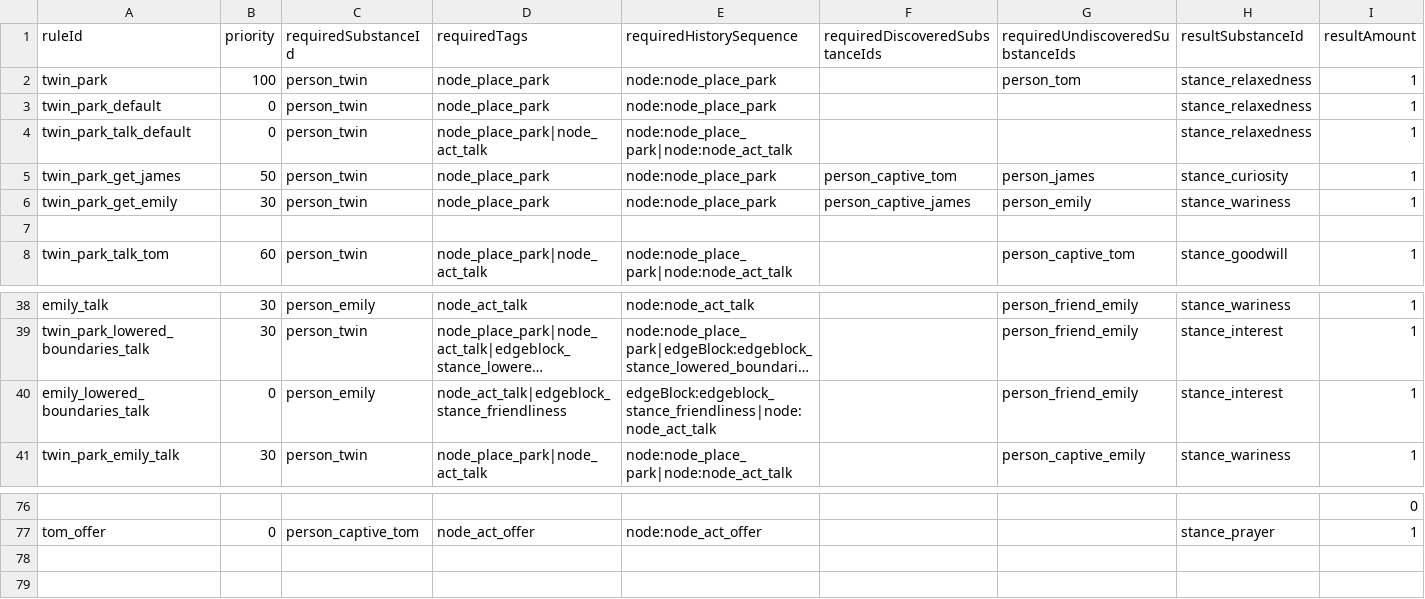
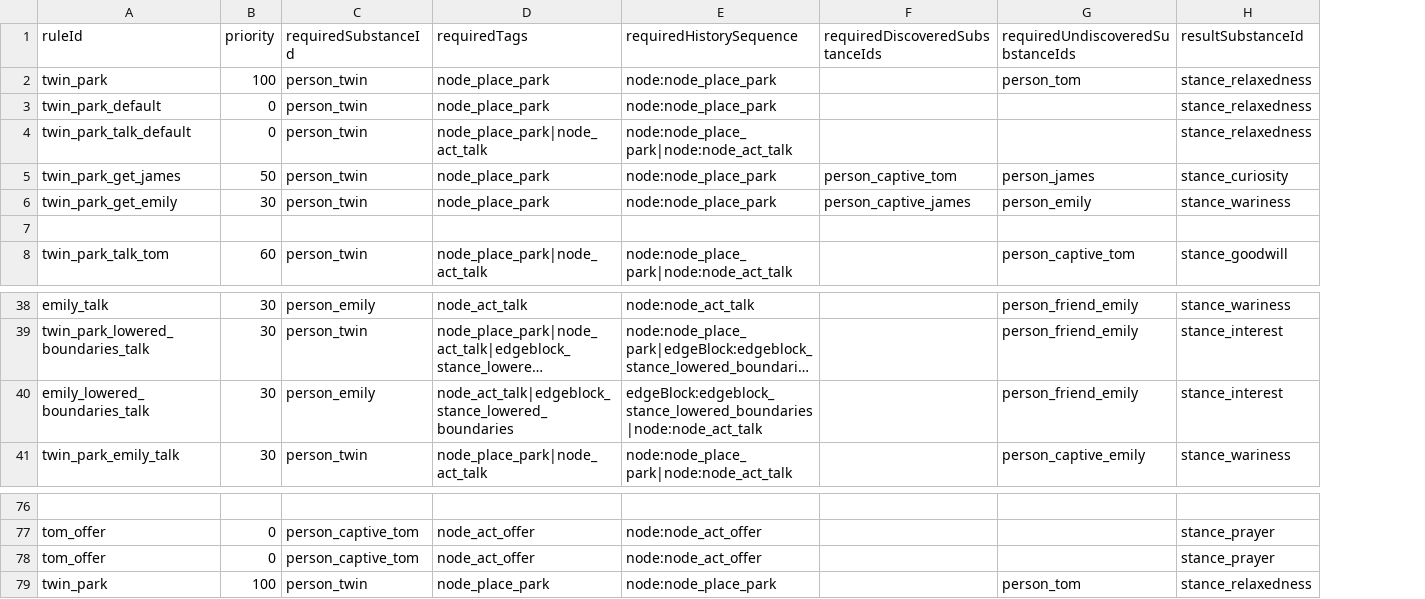
Before and after one commit to fbdfbd/FOIA, a CSV file: Assets/_Project/Data/CSV/outputRules.csv, drawn as a sheet; only a part is shown, gaps mark what is left out; long unchanged cells end in …; removed rows and columns are numbered as before the commit, all else as after; the diff names each change by its address in the sheet, - before the commit and + after, or states it on an @@ line.

```diff
--- a/Assets/_Project/Data/CSV/outputRules.csv
+++ b/Assets/_Project/Data/CSV/outputRules.csv
-column I (resultAmount), rows 2-8: 1 | 1 | 1 | 1 | 1 |  | 1; rows 38-41: all 1; rows 76-77: 0 | 1
-B40 (priority): 0
+B40 (priority): 30
-D40 (requiredTags): node_act_talk|edgeblock_stance_friendliness
+D40 (requiredTags): node_act_talk|edgeblock_stance_lowered_boundaries
-E40 (requiredHistorySequence): edgeBlock:edgeblock_stance_friendliness|node:node_act_talk
+E40 (requiredHistorySequence): edgeBlock:edgeblock_stance_lowered_boundaries|node:node_act_talk
+row 78: tom_offer | 0 | person_captive_tom | node_act_offer | node:node_act_offer |  |  | stance_prayer
+row 79: twin_park | 100 | person_twin | node_place_park | node:node_place_park |  | person_tom | stance_relaxedness
```
Also changed, not shown: 2 other files.
